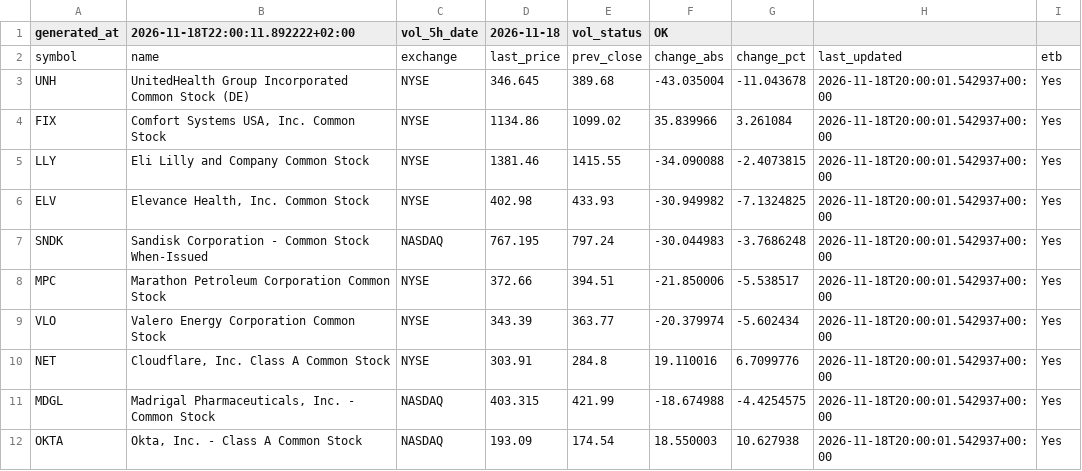
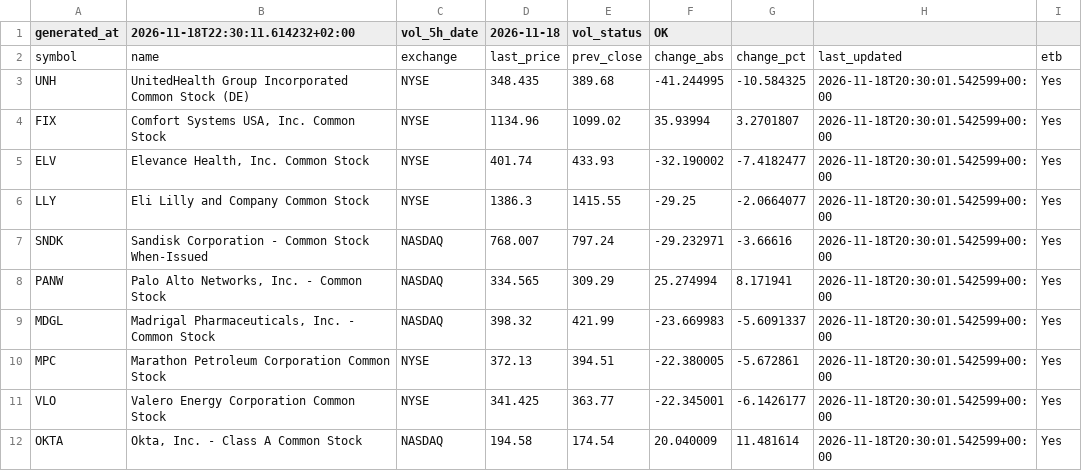
Before and after one commit to alonsadan1970/daily-stocks-data, a CSV file: top_abs.csv, drawn as a sheet; only a part is shown; the diff covers the shown part only.

```diff
--- a/top_abs.csv
+++ b/top_abs.csv
@@ -1,12 +1,12 @@
-generated_at,2026-11-18T22:00:11.892222+02:00,vol_5h_date,2026-11-18,vol_status,OK
+generated_at,2026-11-18T22:30:11.614232+02:00,vol_5h_date,2026-11-18,vol_status,OK
 symbol,name,exchange,last_price,prev_close,change_abs,change_pct,last_updated,etb
-UNH,UnitedHealth Group Incorporated Common Stock (DE),NYSE,346.645,389.68,-43.035004,-11.043678,2026-11-18T20:00:01.542937+00:00,Yes
-FIX,"Comfort Systems USA, Inc. Common Stock",NYSE,1134.86,1099.02,35.839966,3.261084,2026-11-18T20:00:01.542937+00:00,Yes
-LLY,Eli Lilly and Company Common Stock,NYSE,1381.46,1415.55,-34.090088,-2.4073815,2026-11-18T20:00:01.542937+00:00,Yes
-ELV,"Elevance Health, Inc. Common Stock",NYSE,402.98,433.93,-30.949982,-7.1324825,2026-11-18T20:00:01.542937+00:00,Yes
-SNDK,Sandisk Corporation - Common Stock When-Issued,NASDAQ,767.195,797.24,-30.044983,-3.7686248,2026-11-18T20:00:01.542937+00:00,Yes
-MPC,Marathon Petroleum Corporation Common Stock,NYSE,372.66,394.51,-21.850006,-5.538517,2026-11-18T20:00:01.542937+00:00,Yes
-VLO,Valero Energy Corporation Common Stock,NYSE,343.39,363.77,-20.379974,-5.602434,2026-11-18T20:00:01.542937+00:00,Yes
-NET,"Cloudflare, Inc. Class A Common Stock",NYSE,303.91,284.8,19.110016,6.7099776,2026-11-18T20:00:01.542937+00:00,Yes
-MDGL,"Madrigal Pharmaceuticals, Inc. - Common Stock",NASDAQ,403.315,421.99,-18.674988,-4.4254575,2026-11-18T20:00:01.542937+00:00,Yes
-OKTA,"Okta, Inc. - Class A Common Stock",NASDAQ,193.09,174.54,18.550003,10.627938,2026-11-18T20:00:01.542937+00:00,Yes
+UNH,UnitedHealth Group Incorporated Common Stock (DE),NYSE,348.435,389.68,-41.244995,-10.584325,2026-11-18T20:30:01.542599+00:00,Yes
+FIX,"Comfort Systems USA, Inc. Common Stock",NYSE,1134.96,1099.02,35.93994,3.2701807,2026-11-18T20:30:01.542599+00:00,Yes
+ELV,"Elevance Health, Inc. Common Stock",NYSE,401.74,433.93,-32.190002,-7.4182477,2026-11-18T20:30:01.542599+00:00,Yes
+LLY,Eli Lilly and Company Common Stock,NYSE,1386.3,1415.55,-29.25,-2.0664077,2026-11-18T20:30:01.542599+00:00,Yes
+SNDK,Sandisk Corporation - Common Stock When-Issued,NASDAQ,768.007,797.24,-29.232971,-3.66616,2026-11-18T20:30:01.542599+00:00,Yes
+PANW,"Palo Alto Networks, Inc. - Common Stock",NASDAQ,334.565,309.29,25.274994,8.171941,2026-11-18T20:30:01.542599+00:00,Yes
+MDGL,"Madrigal Pharmaceuticals, Inc. - Common Stock",NASDAQ,398.32,421.99,-23.669983,-5.6091337,2026-11-18T20:30:01.542599+00:00,Yes
+MPC,Marathon Petroleum Corporation Common Stock,NYSE,372.13,394.51,-22.380005,-5.672861,2026-11-18T20:30:01.542599+00:00,Yes
+VLO,Valero Energy Corporation Common Stock,NYSE,341.425,363.77,-22.345001,-6.1426177,2026-11-18T20:30:01.542599+00:00,Yes
+OKTA,"Okta, Inc. - Class A Common Stock",NASDAQ,194.58,174.54,20.040009,11.481614,2026-11-18T20:30:01.542599+00:00,Yes
```
Also changed, not shown: 4 added rows, 4 removed rows and 24 edited cells elsewhere in this file, top_abs_200.csv, top_pct.csv.
